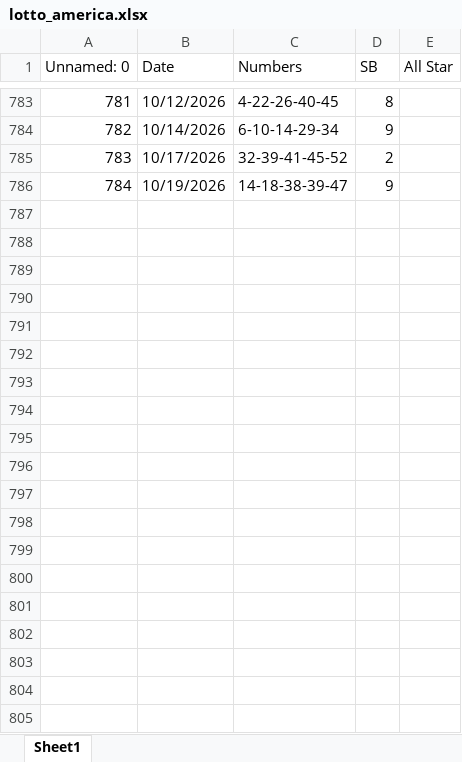
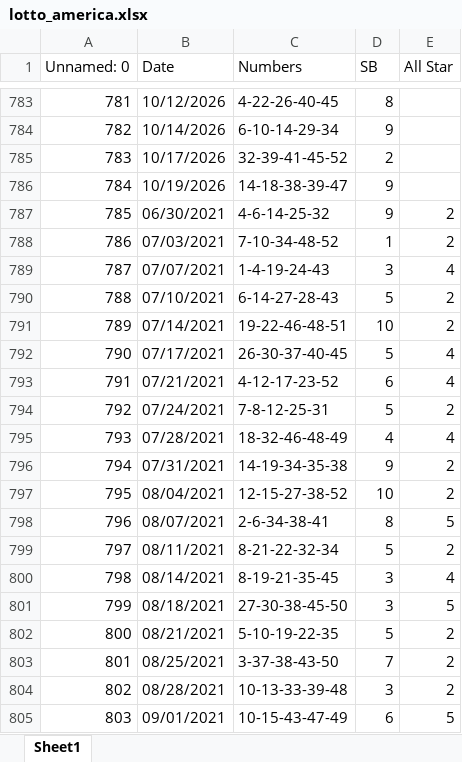
Before and after one commit to lottopy/wvlottopy, an Excel workbook: excel_lotto_records/lotto_america.xlsx, sheet Sheet1, drawn as a sheet; only a part is shown, gaps mark what is left out; values as stored, in another font and other column widths than the file's, no borders; the diff covers the shown part only; the diff names each change by its address in the sheet, - before the commit and + after, or states it on an @@ line.

```diff
--- a/excel_lotto_records/lotto_america.xlsx (sheet Sheet1)
+++ b/excel_lotto_records/lotto_america.xlsx (sheet Sheet1)
+row 787: 785 | 06/30/2021 | 4-6-14-25-32 | 9 | 2
+row 788: 786 | 07/03/2021 | 7-10-34-48-52 | 1 | 2
+row 789: 787 | 07/07/2021 | 1-4-19-24-43 | 3 | 4
+row 790: 788 | 07/10/2021 | 6-14-27-28-43 | 5 | 2
+row 791: 789 | 07/14/2021 | 19-22-46-48-51 | 10 | 2
+row 792: 790 | 07/17/2021 | 26-30-37-40-45 | 5 | 4
+row 793: 791 | 07/21/2021 | 4-12-17-23-52 | 6 | 4
+row 794: 792 | 07/24/2021 | 7-8-12-25-31 | 5 | 2
+row 795: 793 | 07/28/2021 | 18-32-46-48-49 | 4 | 4
+row 796: 794 | 07/31/2021 | 14-19-34-35-38 | 9 | 2
+row 797: 795 | 08/04/2021 | 12-15-27-38-52 | 10 | 2
+row 798: 796 | 08/07/2021 | 2-6-34-38-41 | 8 | 5
+row 799: 797 | 08/11/2021 | 8-21-22-32-34 | 5 | 2
+row 800: 798 | 08/14/2021 | 8-19-21-35-45 | 3 | 4
+row 801: 799 | 08/18/2021 | 27-30-38-45-50 | 3 | 5
+row 802: 800 | 08/21/2021 | 5-10-19-22-35 | 5 | 2
+row 803: 801 | 08/25/2021 | 3-37-38-43-50 | 7 | 2
+row 804: 802 | 08/28/2021 | 10-13-33-39-48 | 3 | 2
+row 805: 803 | 09/01/2021 | 10-15-43-47-49 | 6 | 5
```
Also changed, not shown: 31 added rows elsewhere in this sheet, excel_lotto_records/cash25.xlsx, excel_lotto_records/cash_pop.xlsx, 8 other files.
